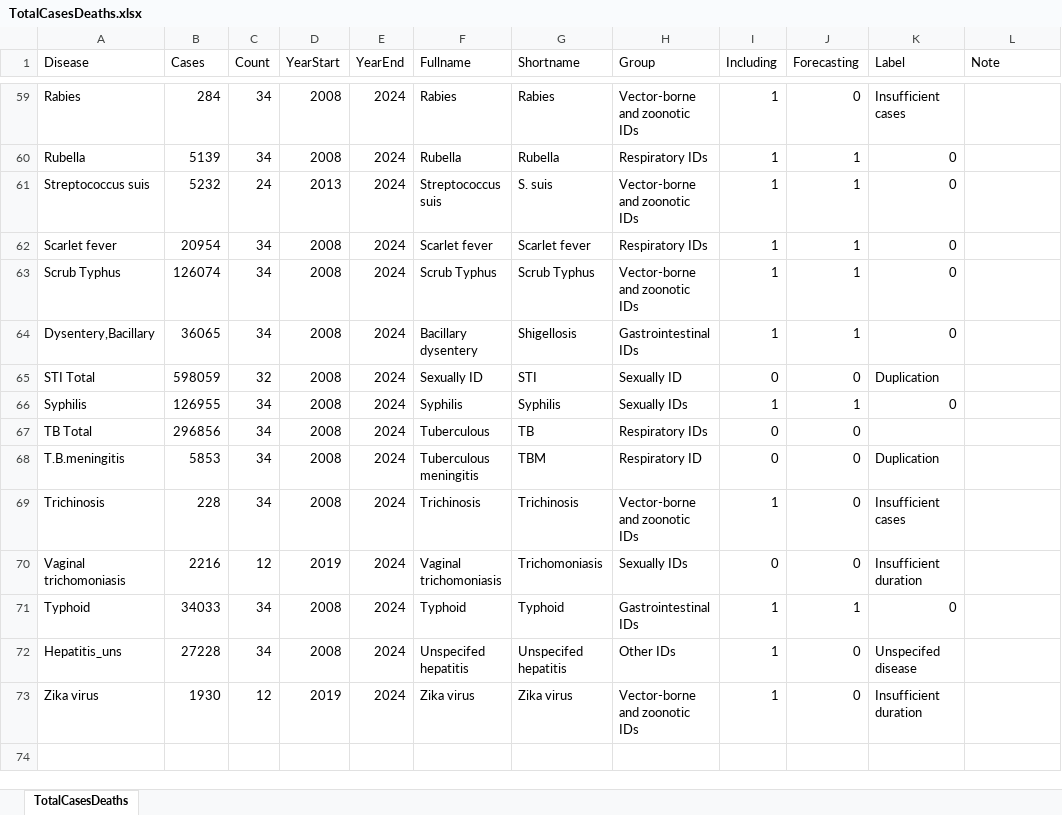
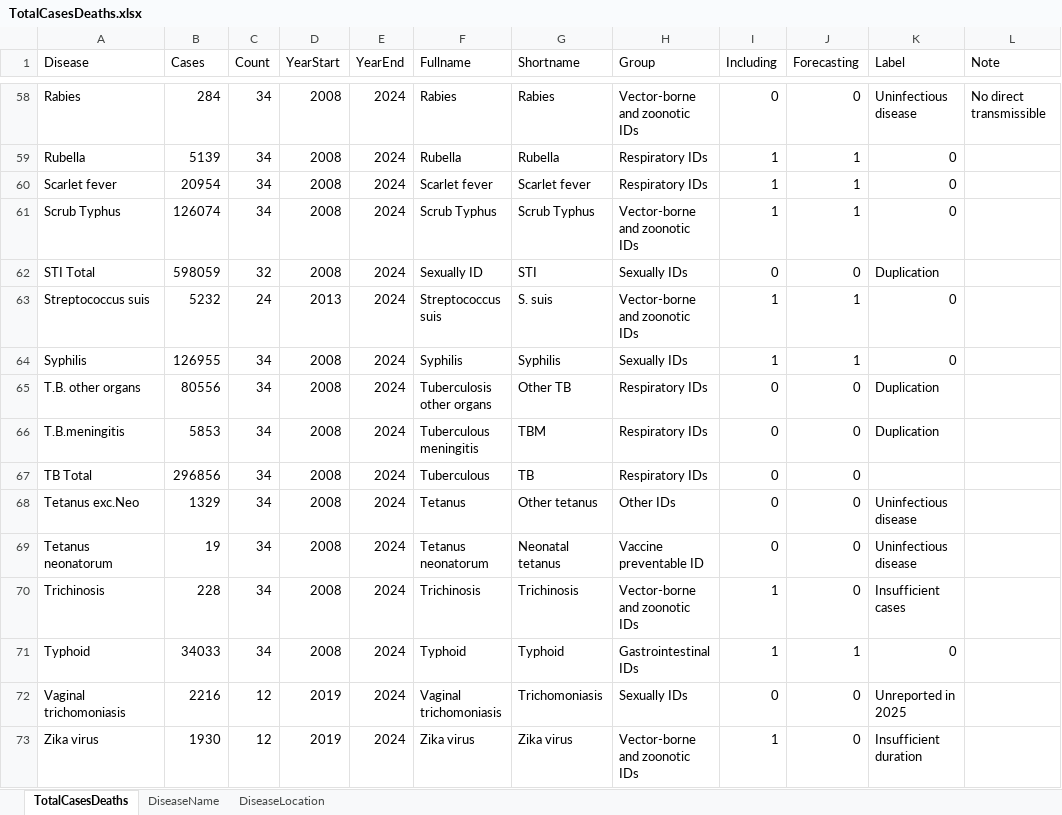
Before and after one commit to xmusphlkg/ID_TH, an Excel workbook: Data/TotalCasesDeaths.xlsx, sheet TotalCasesDeaths, drawn as a sheet; only a part is shown, gaps mark what is left out; values as stored, in another font and other column widths than the file's, no borders; removed rows and columns are numbered as before the commit, all else as after; the diff covers the shown part only; the diff names each change by its address in the sheet, - before the commit and + after, or states it on an @@ line.

Commit message:
Add weekly data transformation script and update zones
Added ScriptAnalysis/1_c_data_trans.R to process weekly case data and generate week.RData. Updated README.md with revised zone definitions. Refactored ScriptAnalysis/7_a_IRR_index.R for cleaner EndDate and Period calculation. Renamed 0_b_main.R to 0_c_main.R.

```diff
--- a/Data/TotalCasesDeaths.xlsx (sheet TotalCasesDeaths)
+++ b/Data/TotalCasesDeaths.xlsx (sheet TotalCasesDeaths)
+sheet tab: DiseaseName
+sheet tab: DiseaseLocation
-I58 (Including): 1
+I58 (Including): 0
-K58 (Label): Insufficient cases
+K58 (Label): Uninfectious disease
-L58 (Note): (empty)
+L58 (Note): No direct transmissible
@@ row 64 moved to row 17: Dysentery,Bacillary @@
-H62 (Group): Sexually ID
+H62 (Group): Sexually IDs
@@ row 61 moved to row 63: Streptococcus suis @@
+row 65: T.B. other organs | 80556 | 34 | 2008 | 2024 | Tuberculosis other organs | Other TB | Respiratory IDs | 0 | 0 | Duplication
+row 66: T.B.meningitis | 5853 | 34 | 2008 | 2024 | Tuberculous meningitis | TBM | Respiratory IDs | 0 | 0 | Duplication
+row 68: Tetanus exc.Neo | 1329 | 34 | 2008 | 2024 | Tetanus | Other tetanus | Other IDs | 0 | 0 | Uninfectious disease
-A69 (Disease): T.B.meningitis
+A69 (Disease): Tetanus neonatorum
-B69 (Cases): 5853
+B69 (Cases): 19
-F69 (Fullname): Tuberculous meningitis
+F69 (Fullname): Tetanus neonatorum
-G69 (Shortname): TBM
+G69 (Shortname): Neonatal tetanus
-H69 (Group): Respiratory ID
+H69 (Group): Vaccine preventable ID
-K69 (Label): Duplication
+K69 (Label): Uninfectious disease
-row 70: Vaginal trichomoniasis | 2216 | 12 | 2019 | 2024 | Vaginal trichomoniasis | Trichomoniasis | Sexually IDs | 0 | 0 | Insufficient duration
-row 72: Hepatitis_uns | 27228 | 34 | 2008 | 2024 | Unspecifed hepatitis | Unspecifed hepatitis | Other IDs | 1 | 0 | Unspecifed disease
+row 72: Vaginal trichomoniasis | 2216 | 12 | 2019 | 2024 | Vaginal trichomoniasis | Trichomoniasis | Sexually IDs | 0 | 0 | Unreported in 2025
```
Also changed, not shown: 7 added rows, 9 removed rows, 6 moved rows and 18 edited cells elsewhere in this sheet, 5 other files.
